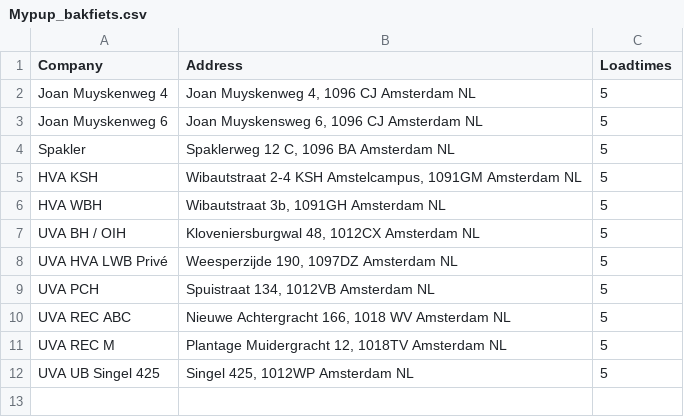
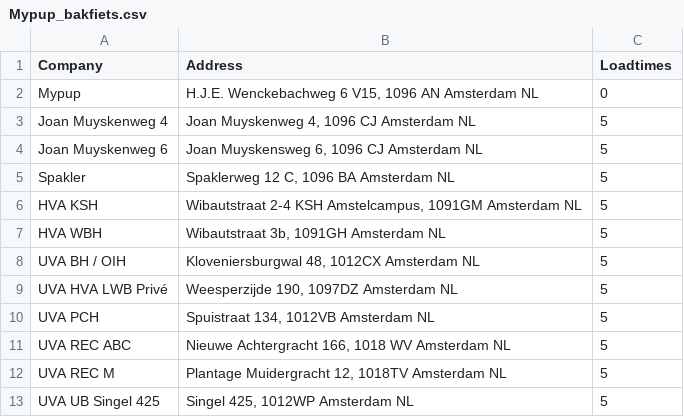
Before and after one commit to P-schmidt/MyPUP, a CSV file: Mypup_bakfiets.csv, drawn as a sheet.

```diff
--- a/Mypup_bakfiets.csv
+++ b/Mypup_bakfiets.csv
@@ -1,2 +1,3 @@
 Company,Address,Loadtimes
+Mypup,"H.J.E. Wenckebachweg 6 V15, 1096 AN Amsterdam NL",0
     Joan Muyskenweg 4 ,"Joan Muyskenweg 4, 1096 CJ Amsterdam NL",5
```
Also changed, not shown: 1 other file.
